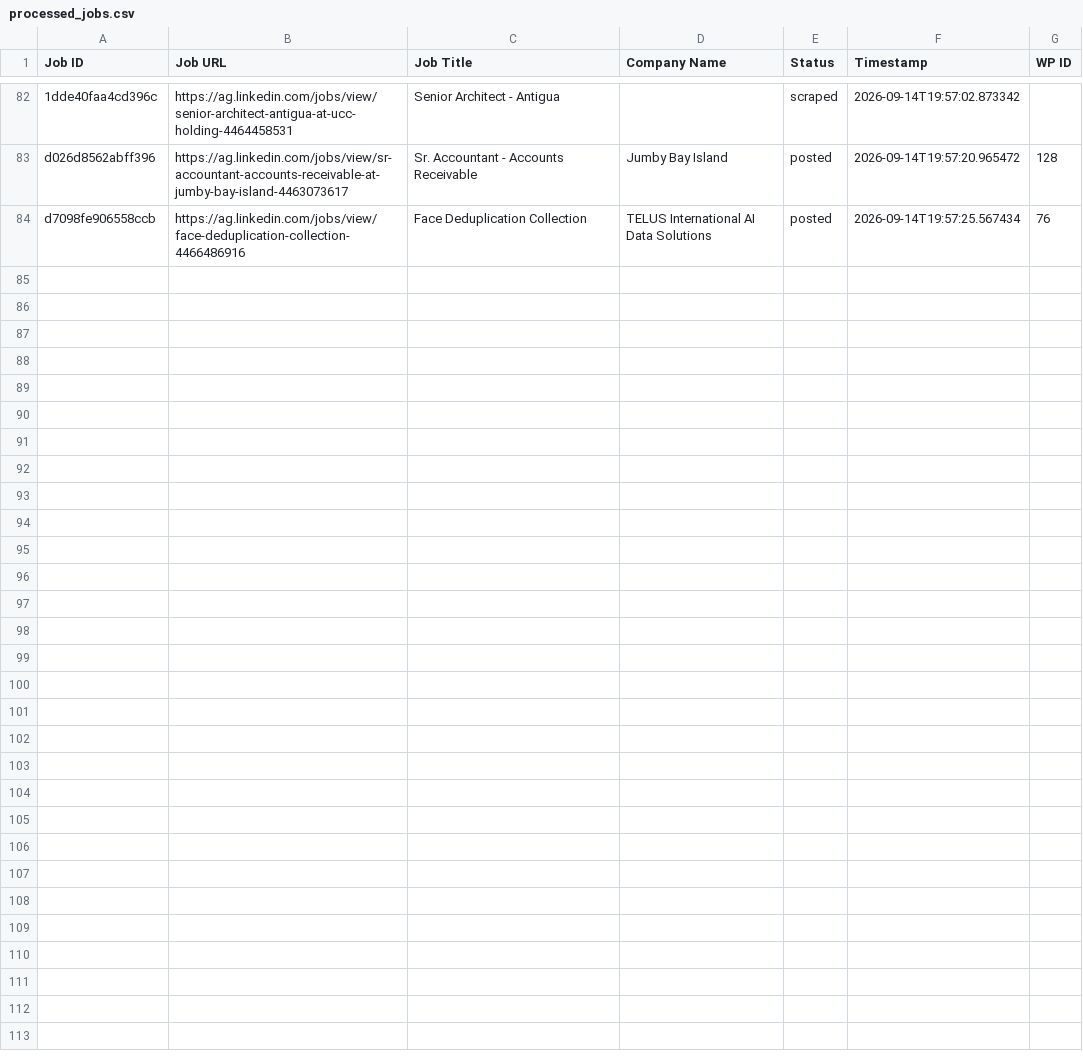
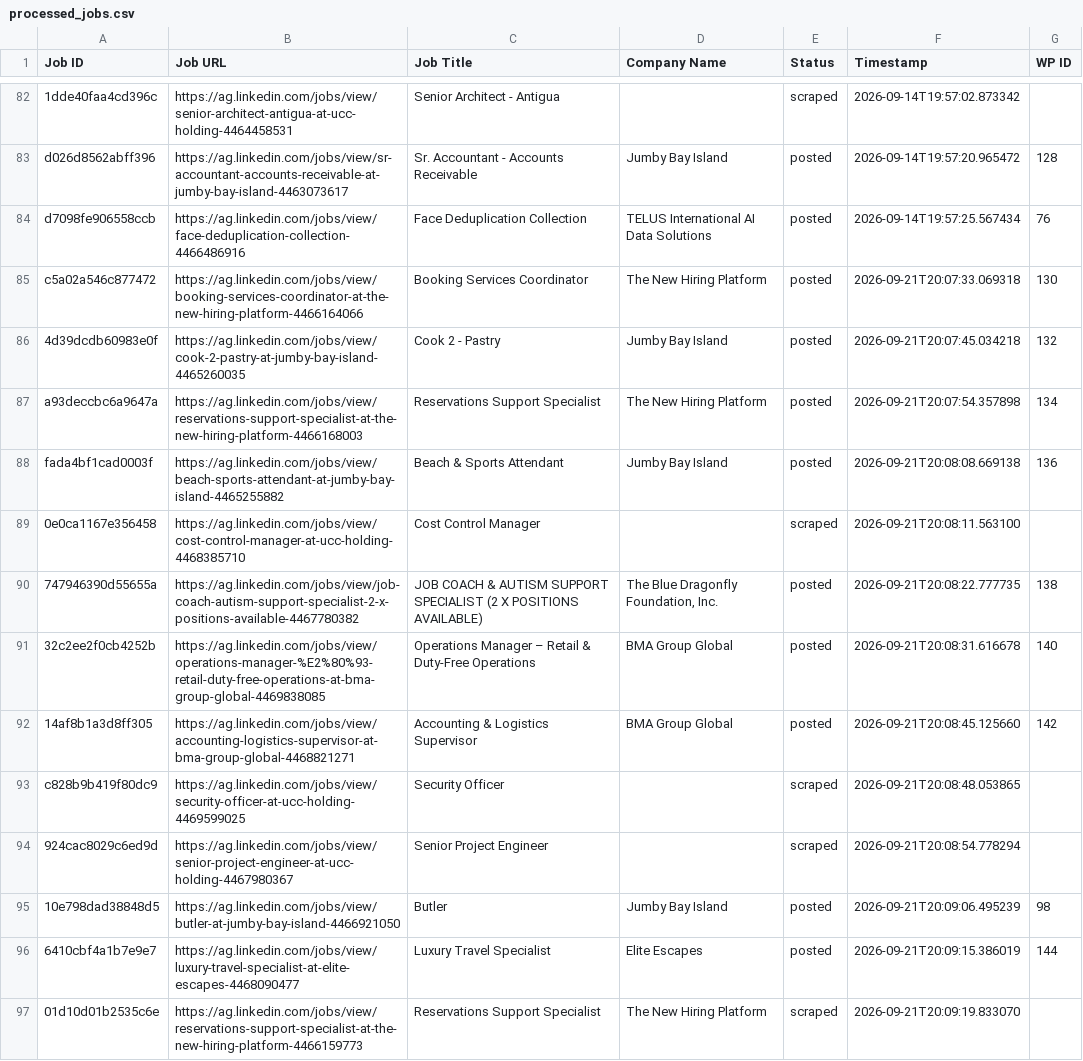
Before and after one commit to mimusdesign/ag, a CSV file: processed_jobs.csv, drawn as a sheet; only a part is shown, gaps mark what is left out; the diff names each change by its address in the sheet, - before the commit and + after, or states it on an @@ line.

```diff
--- a/processed_jobs.csv
+++ b/processed_jobs.csv
+row 85: c5a02a546c877472 | https://ag.linkedin.com/jobs/view/booking-services-coordinator-at-the-new-hiring-platform-4466164066 | Booking Services Coordinator | The New Hiring Platform | posted | 2026-09-21T20:07:33.069318 | 130
+row 86: 4d39dcdb60983e0f | https://ag.linkedin.com/jobs/view/cook-2-pastry-at-jumby-bay-island-4465260035 | Cook 2 - Pastry | Jumby Bay Island | posted | 2026-09-21T20:07:45.034218 | 132
+row 87: a93deccbc6a9647a | https://ag.linkedin.com/jobs/view/reservations-support-specialist-at-the-new-hiring-platform-4466168003 | Reservations Support Specialist | The New Hiring Platform | posted | 2026-09-21T20:07:54.357898 | 134
+row 88: fada4bf1cad0003f | https://ag.linkedin.com/jobs/view/beach-sports-attendant-at-jumby-bay-island-4465255882 | Beach & Sports Attendant | Jumby Bay Island | posted | 2026-09-21T20:08:08.669138 | 136
+row 89: 0e0ca1167e356458 | https://ag.linkedin.com/jobs/view/cost-control-manager-at-ucc-holding-4468385710 | Cost Control Manager |  | scraped | 2026-09-21T20:08:11.563100
+row 90: 747946390d55655a | https://ag.linkedin.com/jobs/view/job-coach-autism-support-specialist-2-x-positions-available-4467780382 | JOB COACH & AUTISM SUPPORT SPECIALIST (2 X POSITIONS AVAILABLE) | The Blue Dragonfly Foundation, Inc. | posted | 2026-09-21T20:08:22.777735 | 138
+row 91: 32c2ee2f0cb4252b | https://ag.linkedin.com/jobs/view/operations-manager-%E2%80%93-retail-duty-free-operations-at-bma-group-global-4469838085 | Operations Manager – Retail & Duty-Free Operations | BMA Group Global | posted | 2026-09-21T20:08:31.616678 | 140
+row 92: 14af8b1a3d8ff305 | https://ag.linkedin.com/jobs/view/accounting-logistics-supervisor-at-bma-group-global-4468821271 | Accounting & Logistics Supervisor | BMA Group Global | posted | 2026-09-21T20:08:45.125660 | 142
+row 93: c828b9b419f80dc9 | https://ag.linkedin.com/jobs/view/security-officer-at-ucc-holding-4469599025 | Security Officer |  | scraped | 2026-09-21T20:08:48.053865
+row 94: 924cac8029c6ed9d | https://ag.linkedin.com/jobs/view/senior-project-engineer-at-ucc-holding-4467980367 | Senior Project Engineer |  | scraped | 2026-09-21T20:08:54.778294
+row 95: 10e798dad38848d5 | https://ag.linkedin.com/jobs/view/butler-at-jumby-bay-island-4466921050 | Butler | Jumby Bay Island | posted | 2026-09-21T20:09:06.495239 | 98
+row 96: 6410cbf4a1b7e9e7 | https://ag.linkedin.com/jobs/view/luxury-travel-specialist-at-elite-escapes-4468090477 | Luxury Travel Specialist | Elite Escapes | posted | 2026-09-21T20:09:15.386019 | 144
+row 97: 01d10d01b2535c6e | https://ag.linkedin.com/jobs/view/reservations-support-specialist-at-the-new-hiring-platform-4466159773 | Reservations Support Specialist | The New Hiring Platform | scraped | 2026-09-21T20:09:19.833070
```
